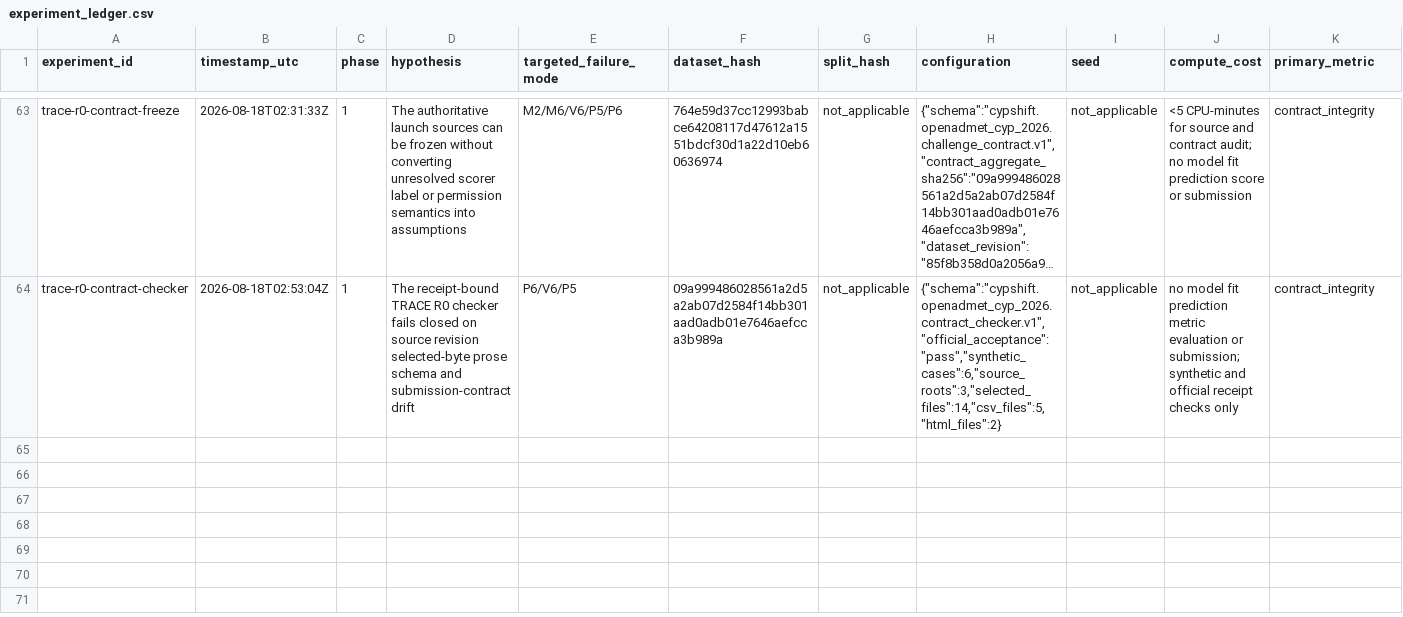
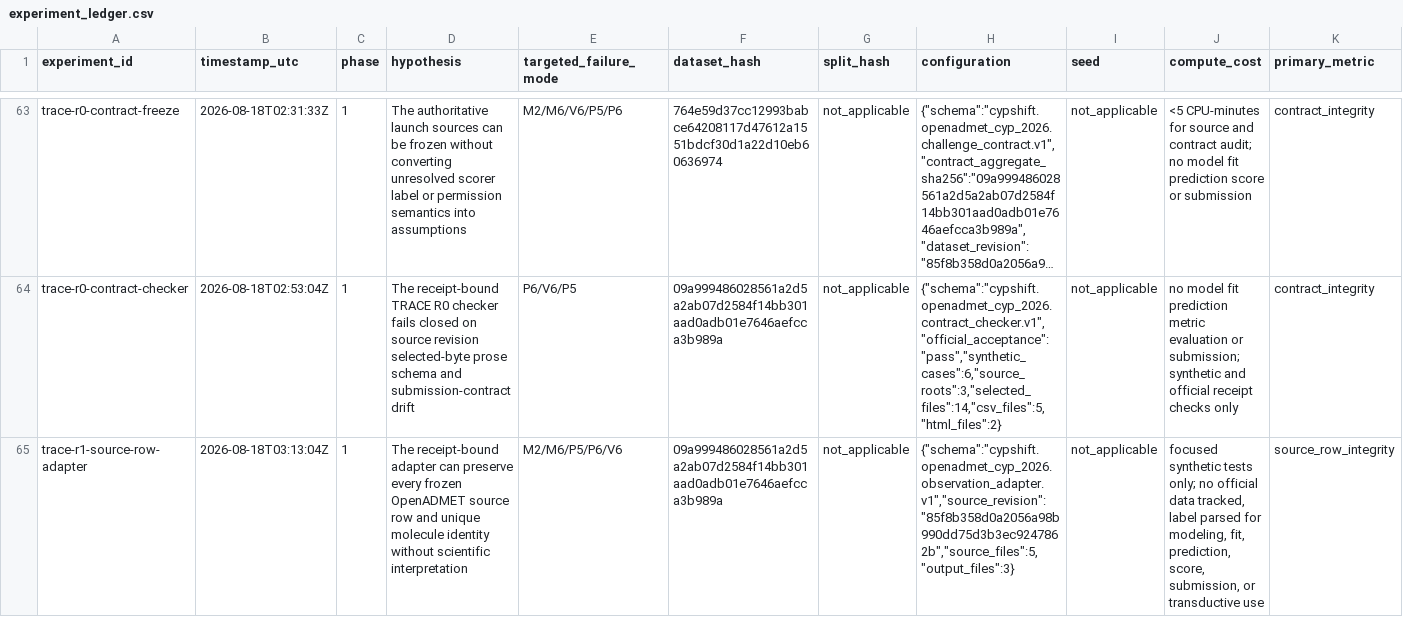
Before and after one commit to zchboswell/cypshift, a CSV file: runs/experiment_ledger.csv, drawn as a sheet; only a part is shown, gaps mark what is left out; long unchanged cells end in …; rows hold the shown columns only; the diff covers the shown part only; the diff names each change by its address in the sheet, - before the commit and + after, or states it on an @@ line.

Commit message:
Add the OpenADMET source-row adapter
Prepare the five frozen OpenADMET launch CSVs into deterministic molecules_input.csv and source_rows.csv after validating the pinned source revision, file hashes, headers, and row counts. Preserve raw cells, repeated rows, and source provenance without deriving labels, assay semantics, metrics, splits, or submissions.

Validation:
- uv run ruff check .
- uv run mypy --python-version 3.12 src
- uv run pytest
- uv build
- uv run python scripts/prepare_openadmet_cyp.py --dataset-root /tmp/cypshift-plan.IVtGAq/dataset --output-directory <temp>/output --source-revision 85f8b358d0a2056a98b990dd75d3b3ec9247862b

Reversal conditions:
- OpenADMET publishes source semantics that require a different row-identity contract.
- Family-topology auditing exposes unresolved Molecule_Name identity ambiguity.

```diff
--- a/runs/experiment_ledger.csv
+++ b/runs/experiment_ledger.csv
+row 65: trace-r1-source-row-adapter | 2026-08-18T03:13:04Z | 1 | The receipt-bound adapter can preserve every frozen OpenADMET source row and unique molecule identity without scientific interpretation | M2/M6/P5/P6/V6 | 09a999486028561a2d5a2ab07d2584f14bb301aad0adb01e7646aefcca3b989a | not_applicable | {"schema":"cypshift.openadmet_cyp_2026.observation_adapter.v1","source_revision":"85f8b358d0a2056a98b990dd75d3b3ec9247862b","source_files":5,"output_files":3} | not_applicable | focused synthetic tests only; no official data tracked, label parsed for modeling, fit, prediction, score, submission, or transductive use | source_row_integrity
```
Also changed, not shown: 1 added row elsewhere in this file, 7 other files.
